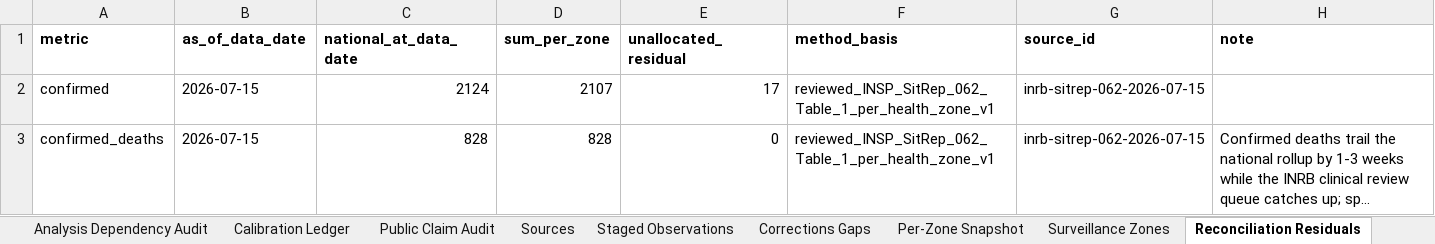
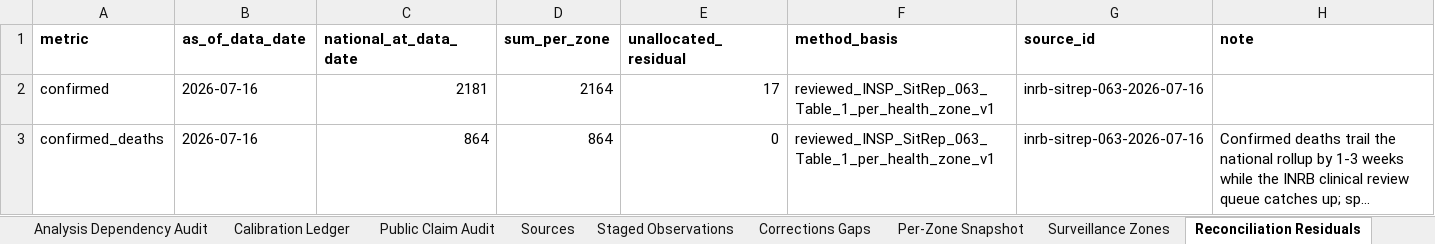
Before and after one commit to ArcedeDev/bdbv-2026-lovs, an Excel workbook: deliverables/public-health-dataset/lovs-public-health-dataset.xlsx, sheet Reconciliation Residuals, drawn as a sheet; long unchanged cells end in …; values as stored, in another font and other column widths than the file's, no borders; the diff names each change by its address in the sheet, - before the commit and + after, or states it on an @@ line.

Commit message:
feat(bdbv): cadence build SitRep 63 (data 2026-07-16, country 2201/866, DRC 2181/864)
No new health zone this cycle; roster holds at 46 (corridor_count 412). Haut-Uele
resumed reporting with a 9-16 July backfill (+4 Wamba, province 18/13); contact
follow-up collapsed to 66.9% (9079/13571) from 80.3%; Ituri alert-investigation
recovered to 68.9%. Katwa carried at the day-column-consistent 62 to hold the
Nord-Kivu province total 126 and the national 864 (printed 63 preserved as a
Table-2 cumulative-vs-day-column conflict). The frozen-cohort PCR pin validated
unchanged (16 modulated zones, no re-registration). 753 tests green,
byte-deterministic. Cross-surface byte-parity pends the website sync (Phase 2).

```diff
--- a/deliverables/public-health-dataset/lovs-public-health-dataset.xlsx (sheet Reconciliation Residuals)
+++ b/deliverables/public-health-dataset/lovs-public-health-dataset.xlsx (sheet Reconciliation Residuals)
-B2:B3 (as_of_data_date): 2026-07-15
+B2:B3 (as_of_data_date): 2026-07-16
-C2 (national_at_data_date): 2124
+C2 (national_at_data_date): 2181
-D2 (sum_per_zone): 2107
+D2 (sum_per_zone): 2164
-F2:F3 (method_basis): reviewed_INSP_SitRep_062_Table_1_per_health_zone_v1
+F2:F3 (method_basis): reviewed_INSP_SitRep_063_Table_1_per_health_zone_v1
-G2:G3 (source_id): inrb-sitrep-062-2026-07-15
+G2:G3 (source_id): inrb-sitrep-063-2026-07-16
-C3 (national_at_data_date): 828
+C3 (national_at_data_date): 864
-D3 (sum_per_zone): 828
+D3 (sum_per_zone): 864
```
Also changed, not shown: sheet Corridors, sheet Reported Counts, sheet Timeline, sheet SitRep Narrative, sheet Model Outputs, sheet Snapshot Clocks, 6 more sheets, 47 other files.
